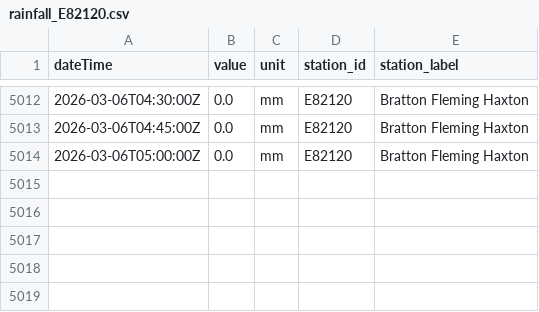
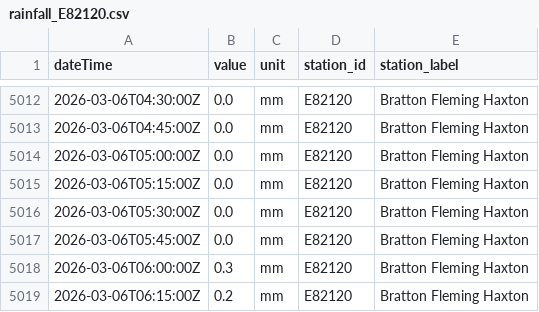
Before and after one commit to aallan/floodwatch, a CSV file: data/rainfall_E82120.csv, drawn as a sheet; only a part is shown, gaps mark what is left out.

```diff
--- a/data/rainfall_E82120.csv
+++ b/data/rainfall_E82120.csv
@@ -5014 +5014,6 @@ dateTime,value,unit,station_id,station_label
 2026-03-06T05:00:00Z,0.0,mm,E82120,Bratton Fleming Haxton
+2026-03-06T05:15:00Z,0.0,mm,E82120,Bratton Fleming Haxton
+2026-03-06T05:30:00Z,0.0,mm,E82120,Bratton Fleming Haxton
+2026-03-06T05:45:00Z,0.0,mm,E82120,Bratton Fleming Haxton
+2026-03-06T06:00:00Z,0.3,mm,E82120,Bratton Fleming Haxton
+2026-03-06T06:15:00Z,0.2,mm,E82120,Bratton Fleming Haxton
```
Also changed, not shown: data/level_50114_collard_bridge.csv, data/level_50198_barnstaple_(tidal).csv, 13 other files.
